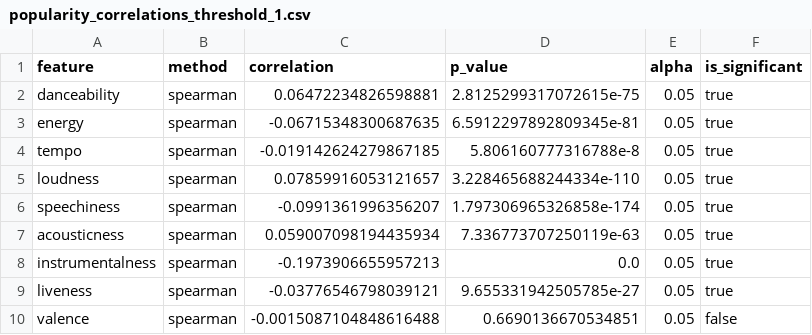
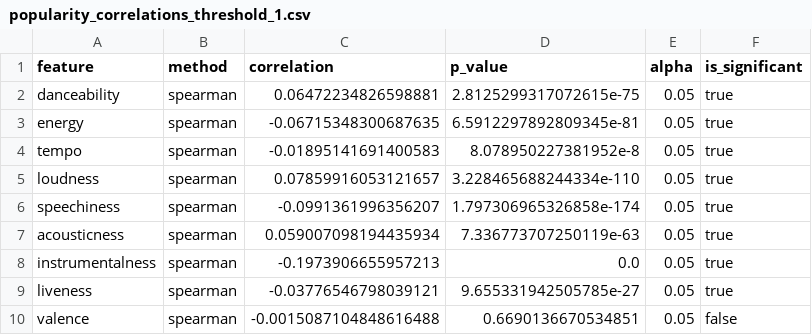
Before and after one commit to LizzieArias/CS232-TeamSpotifyA-DataAnalytics-Project, a CSV file: data/significance/popularity_correlations_threshold_1.csv, drawn as a sheet.

```diff
--- a/data/significance/popularity_correlations_threshold_1.csv
+++ b/data/significance/popularity_correlations_threshold_1.csv
@@ -3,3 +3,3 @@ danceability,spearman,0.06472234826598881,2.8125299317072615e-75,0.05,true
 energy,spearman,-0.06715348300687635,6.5912297892809345e-81,0.05,true
-tempo,spearman,-0.019142624279867185,5.806160777316788e-8,0.05,true
+tempo,spearman,-0.01895141691400583,8.078950227381952e-8,0.05,true
 loudness,spearman,0.07859916053121657,3.228465688244334e-110,0.05,true
```
Also changed, not shown: data/significance/popularity_correlations.csv, data/significance/popularity_correlations_threshold_15.csv, 9 other files.
